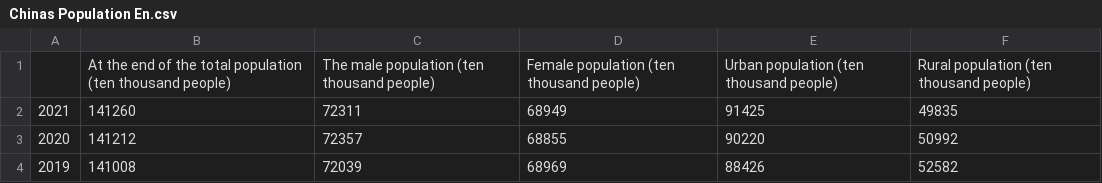
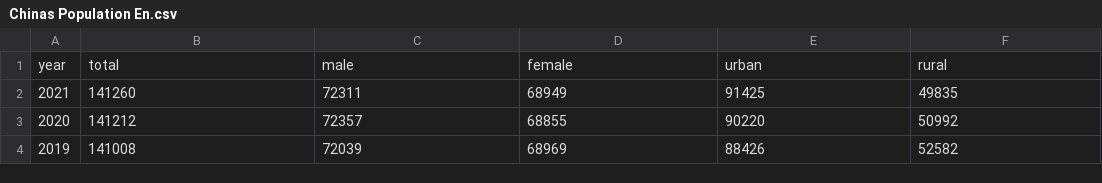
Before and after one commit to Zaenalm1/Chinas-Population, a CSV file: Chinas Population En.csv, drawn as a sheet; only a part is shown.

Commit message:
Add files via upload

```diff
--- a/Chinas Population En.csv
+++ b/Chinas Population En.csv
@@ -1,2 +1,2 @@
-,At the end of the total population (ten thousand people),The male population (ten thousand people),Female population (ten thousand people),Urban population (ten thousand people),Rural population (ten thousand people)
+year,total,male,female,urban,rural
 2021,141260,72311,68949,91425,49835
```
